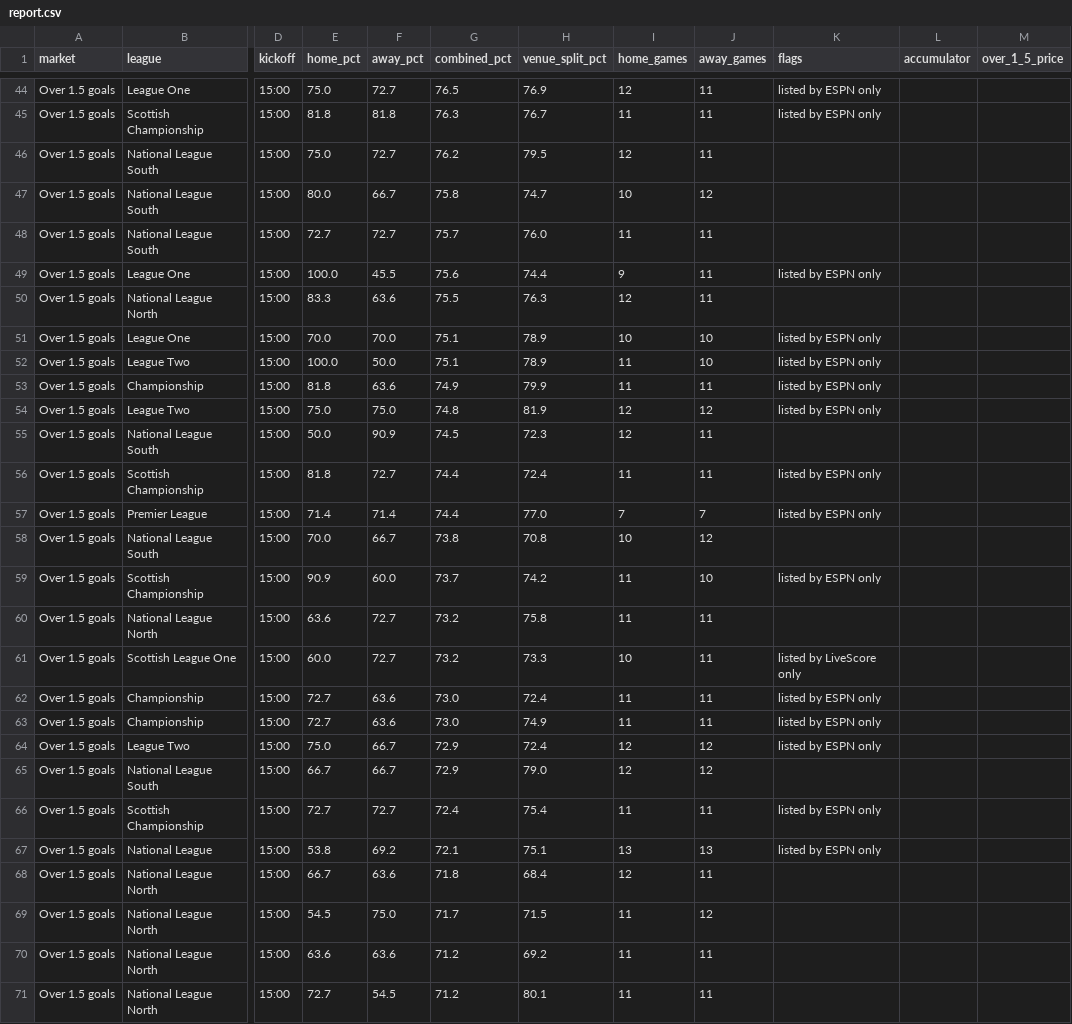
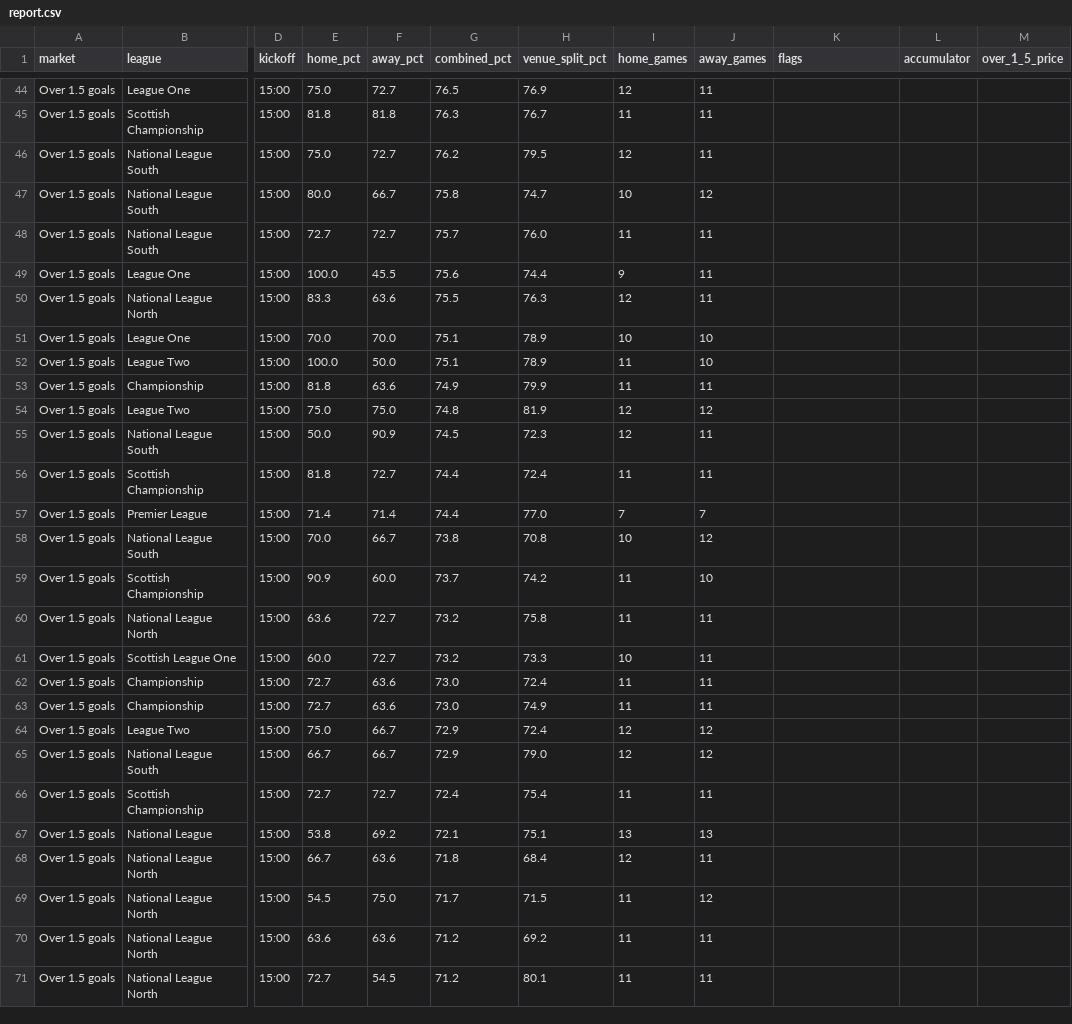
Before and after one commit to Pitchside-App26/pitchside-backend, a CSV file: football_goals/site/report.csv, drawn as a sheet; only a part is shown, gaps mark what is left out; the diff covers the shown part only; the diff names each change by its address in the sheet, - before the commit and + after, or states it on an @@ line.

```diff
--- a/football_goals/site/report.csv
+++ b/football_goals/site/report.csv
-K44:K45 (flags): listed by ESPN only
+K44:K45 (flags): (empty)
-K49 (flags): listed by ESPN only
+K49 (flags): (empty)
-K51:K54 (flags): listed by ESPN only
+K51:K54 (flags): (empty)
-K56:K57 (flags): listed by ESPN only
+K56:K57 (flags): (empty)
-K59 (flags): listed by ESPN only
+K59 (flags): (empty)
-K61 (flags): listed by LiveScore only
+K61 (flags): (empty)
-K62:K64 (flags): listed by ESPN only
+K62:K64 (flags): (empty)
-K66:K67 (flags): listed by ESPN only
+K66:K67 (flags): (empty)
```
Also changed, not shown: 84 edited cells elsewhere in this file, football_goals/data/history.csv, 1 other file.
